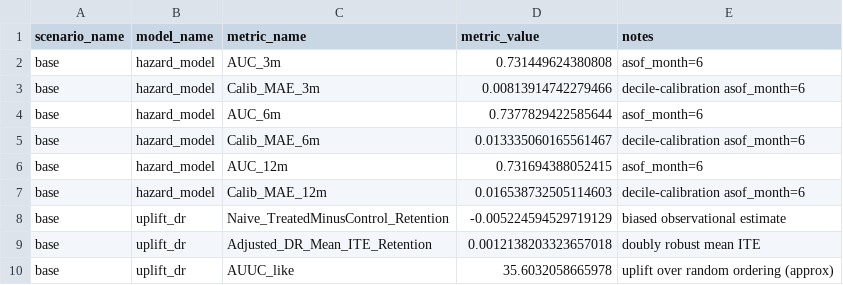
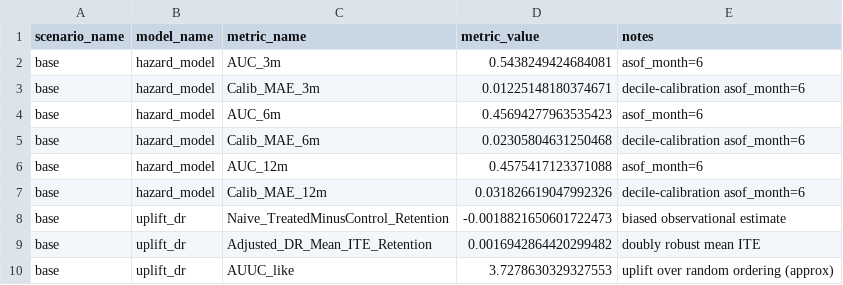
Before and after one commit to nzmedic/nzmedic.github.io, a CSV file: cockpits/lendy-graduation-retention/outputs/model_metrics_base.csv, drawn as a sheet.

```diff
--- a/cockpits/lendy-graduation-retention/outputs/model_metrics_base.csv
+++ b/cockpits/lendy-graduation-retention/outputs/model_metrics_base.csv
@@ -1,10 +1,10 @@
 scenario_name,model_name,metric_name,metric_value,notes
-base,hazard_model,AUC_3m,0.731449624380808,asof_month=6
-base,hazard_model,Calib_MAE_3m,0.00813914742279466,decile-calibration asof_month=6
-base,hazard_model,AUC_6m,0.7377829422585644,asof_month=6
-base,hazard_model,Calib_MAE_6m,0.013335060165561467,decile-calibration asof_month=6
-base,hazard_model,AUC_12m,0.731694388052415,asof_month=6
-base,hazard_model,Calib_MAE_12m,0.016538732505114603,decile-calibration asof_month=6
-base,uplift_dr,Naive_TreatedMinusControl_Retention,-0.005224594529719129,biased observational estimate
-base,uplift_dr,Adjusted_DR_Mean_ITE_Retention,0.0012138203323657018,doubly robust mean ITE
-base,uplift_dr,AUUC_like,35.6032058665978,uplift over random ordering (approx)
+base,hazard_model,AUC_3m,0.5438249424684081,asof_month=6
+base,hazard_model,Calib_MAE_3m,0.01225148180374671,decile-calibration asof_month=6
+base,hazard_model,AUC_6m,0.45694277963535423,asof_month=6
+base,hazard_model,Calib_MAE_6m,0.02305804631250468,decile-calibration asof_month=6
+base,hazard_model,AUC_12m,0.4575417123371088,asof_month=6
+base,hazard_model,Calib_MAE_12m,0.031826619047992326,decile-calibration asof_month=6
+base,uplift_dr,Naive_TreatedMinusControl_Retention,-0.0018821650601722473,biased observational estimate
+base,uplift_dr,Adjusted_DR_Mean_ITE_Retention,0.0016942864420299482,doubly robust mean ITE
+base,uplift_dr,AUUC_like,3.7278630329327553,uplift over random ordering (approx)
```
Also changed, not shown: cockpits/lendy-graduation-retention/outputs/explainability_global_base.csv, cockpits/lendy-graduation-retention/outputs/frontier_base.csv, 8 other files.
